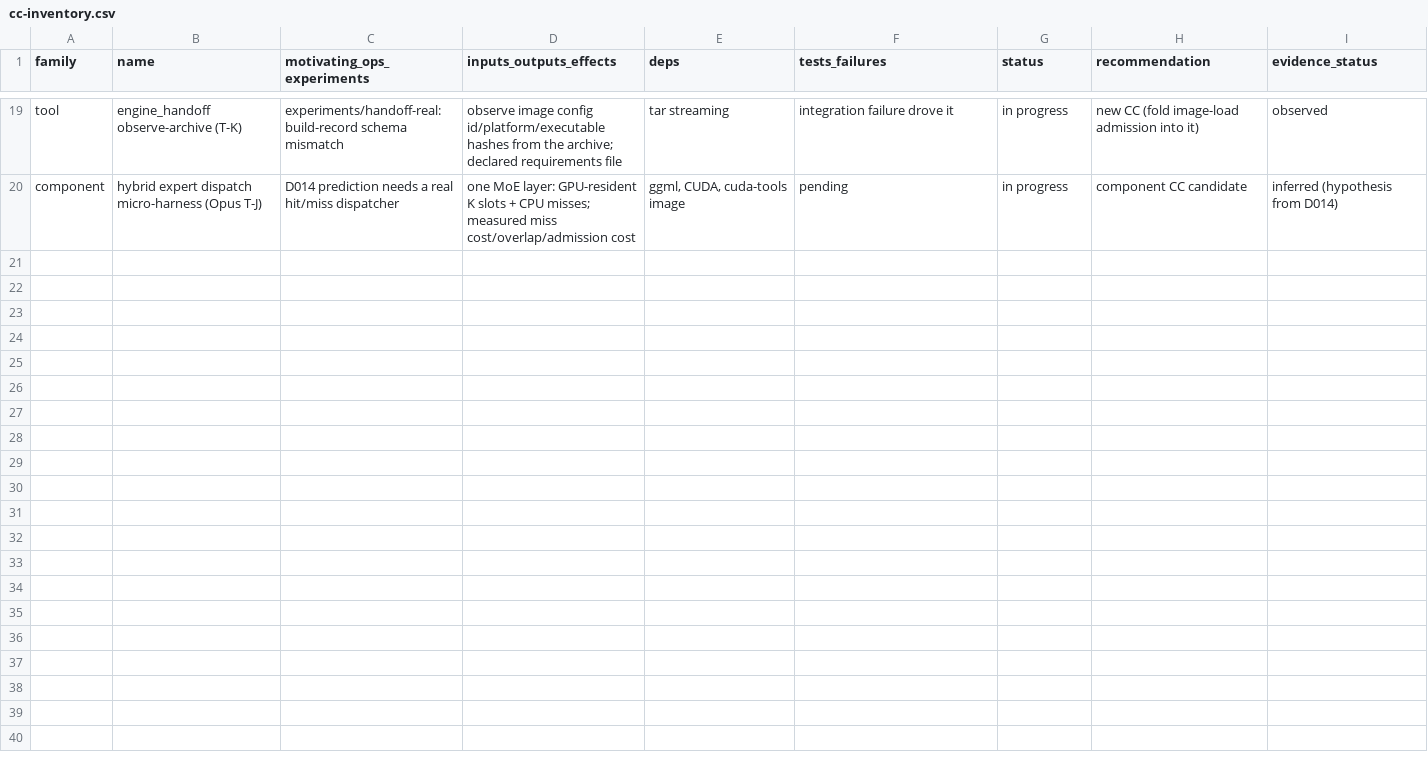
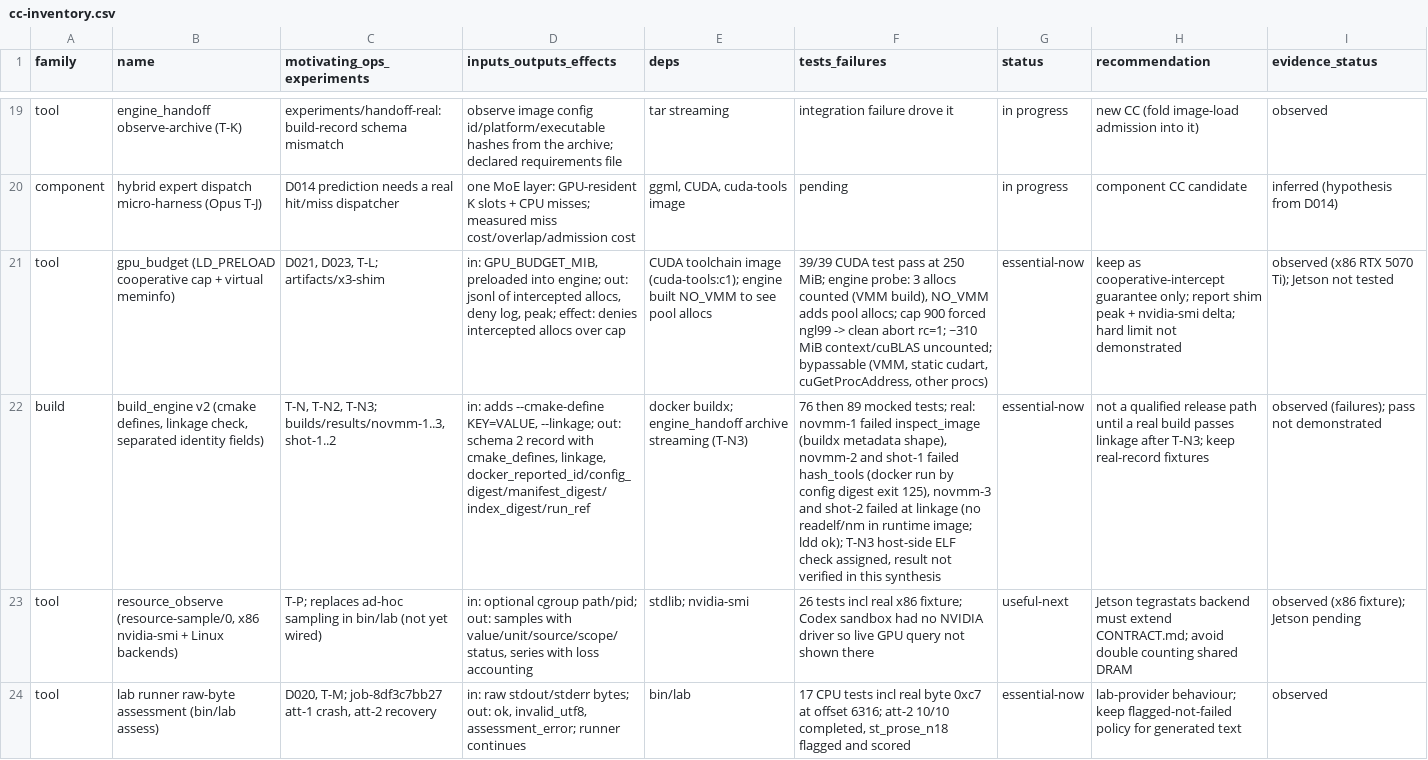
Before and after one commit to Muxite/siminfeng, a CSV file: campaign/cc-inventory.csv, drawn as a sheet; only a part is shown, gaps mark what is left out; the diff covers the shown part only; the diff names each change by its address in the sheet, - before the commit and + after, or states it on an @@ line.

```diff
--- a/campaign/cc-inventory.csv
+++ b/campaign/cc-inventory.csv
+row 21: tool | gpu_budget (LD_PRELOAD cooperative cap + virtual meminfo) | D021, D023, T-L; artifacts/x3-shim | in: GPU_BUDGET_MIB, preloaded into engine; out: jsonl of intercepted allocs, deny log, peak; effect: denies intercepted allocs over cap | CUDA toolchain image (cuda-tools:c1); engine built NO_VMM to see pool allocs | 39/39 CUDA test pass at 250 MiB; engine probe: 3 allocs counted (VMM build), NO_VMM adds pool allocs; cap 900 forced ngl99 -> clean abort rc=1; ~310 MiB context/cuBLAS uncounted; bypassable (VMM, static cudart, cuGetProcAddress, other procs) | essential-now | keep as cooperative-intercept guarantee only; report shim peak + nvidia-smi delta; hard limit not demonstrated | observed (x86 RTX 5070 Ti); Jetson not tested
+row 22: build | build_engine v2 (cmake defines, linkage check, separated identity fields) | T-N, T-N2, T-N3; builds/results/novmm-1..3, shot-1..2 | in: adds --cmake-define KEY=VALUE, --linkage; out: schema 2 record with cmake_defines, linkage, docker_reported_id/config_digest/manifest_digest/index_digest/run_ref | docker buildx; engine_handoff archive streaming (T-N3) | 76 then 89 mocked tests; real: novmm-1 failed inspect_image (buildx metadata shape), novmm-2 and shot-1 failed hash_tools (docker run by config digest exit 125), novmm-3 and shot-2 failed at linkage (no readelf/nm in runtime image; ldd ok); T-N3 host-side ELF check assigned, result not verified in this synthesis | essential-now | not a qualified release path until a real build passes linkage after T-N3; keep real-record fixtures | observed (failures); pass not demonstrated
+row 23: tool | resource_observe (resource-sample/0, x86 nvidia-smi + Linux backends) | T-P; replaces ad-hoc sampling in bin/lab (not yet wired) | in: optional cgroup path/pid; out: samples with value/unit/source/scope/status, series with loss accounting | stdlib; nvidia-smi | 26 tests incl real x86 fixture; Codex sandbox had no NVIDIA driver so live GPU query not shown there | useful-next | Jetson tegrastats backend must extend CONTRACT.md; avoid double counting shared DRAM | observed (x86 fixture); Jetson pending
+row 24: tool | lab runner raw-byte assessment (bin/lab assess) | D020, T-M; job-8df3c7bb27 att-1 crash, att-2 recovery | in: raw stdout/stderr bytes; out: ok, invalid_utf8, assessment_error; runner continues | bin/lab | 17 CPU tests incl real byte 0xc7 at offset 6316; att-2 10/10 completed, st_prose_n18 flagged and scored | essential-now | lab-provider behaviour; keep flagged-not-failed policy for generated text | observed
```
Also changed, not shown: 4 added rows and 1 edited cell elsewhere in this file, 1 other file.
